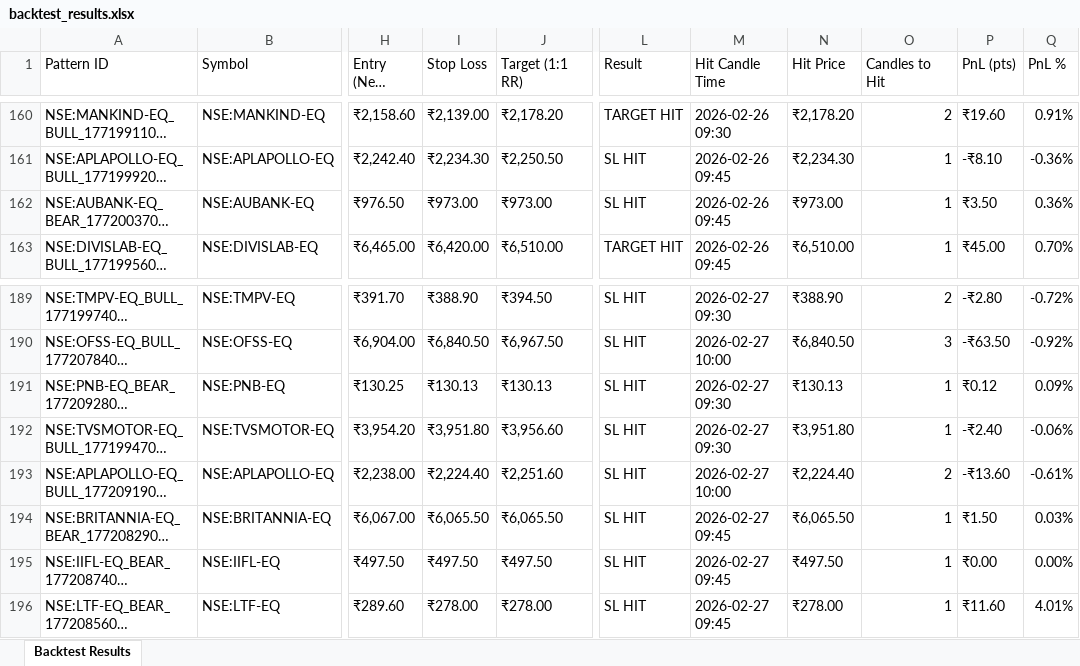
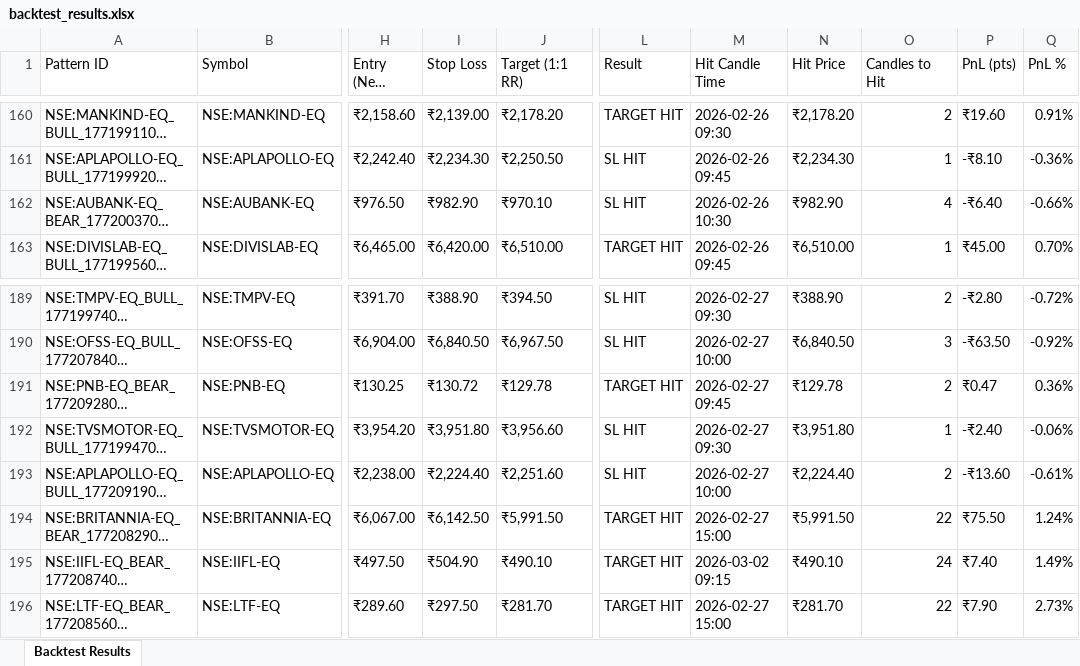
Before and after one commit to lazysauras03-byte/TG-LEVELS, an Excel workbook: backtest_results.xlsx, sheet Backtest Results, drawn as a sheet; only a part is shown, gaps mark what is left out; long unchanged cells end in …; values as stored, in another font and other column widths than the file's, no cell formats; the diff covers the shown part only; the diff names each change by its address in the sheet, - before the commit and + after, or states it on an @@ line.

```diff
--- a/backtest_results.xlsx (sheet Backtest Results)
+++ b/backtest_results.xlsx (sheet Backtest Results)
-I162 (Stop Loss): ₹973.00
+I162 (Stop Loss): ₹982.90
-J162 (Target (1:1 RR)): ₹973.00
+J162 (Target (1:1 RR)): ₹970.10
-M162 (Hit Candle Time): 2026-02-26 09:45
+M162 (Hit Candle Time): 2026-02-26 10:30
-N162 (Hit Price): ₹973.00
+N162 (Hit Price): ₹982.90
-O162 (Candles to Hit): 1
+O162 (Candles to Hit): 4
-P162 (PnL (pts)): ₹3.50
+P162 (PnL (pts)): -₹6.40
-Q162 (PnL %): 0.36%
+Q162 (PnL %): -0.66%
-I191 (Stop Loss): ₹130.13
+I191 (Stop Loss): ₹130.72
-J191 (Target (1:1 RR)): ₹130.13
+J191 (Target (1:1 RR)): ₹129.78
-L191 (Result): SL HIT
+L191 (Result): TARGET HIT
-M191 (Hit Candle Time): 2026-02-27 09:30
+M191 (Hit Candle Time): 2026-02-27 09:45
-N191 (Hit Price): ₹130.13
+N191 (Hit Price): ₹129.78
-O191 (Candles to Hit): 1
+O191 (Candles to Hit): 2
-P191 (PnL (pts)): ₹0.12
+P191 (PnL (pts)): ₹0.47
-Q191 (PnL %): 0.09%
+Q191 (PnL %): 0.36%
-I194 (Stop Loss): ₹6,065.50
+I194 (Stop Loss): ₹6,142.50
-J194 (Target (1:1 RR)): ₹6,065.50
+J194 (Target (1:1 RR)): ₹5,991.50
-L194:L196 (Result): SL HIT
+L194:L196 (Result): TARGET HIT
-M194 (Hit Candle Time): 2026-02-27 09:45
+M194 (Hit Candle Time): 2026-02-27 15:00
-N194 (Hit Price): ₹6,065.50
+N194 (Hit Price): ₹5,991.50
-O194 (Candles to Hit): 1
+O194 (Candles to Hit): 22
-P194 (PnL (pts)): ₹1.50
+P194 (PnL (pts)): ₹75.50
-Q194 (PnL %): 0.03%
+Q194 (PnL %): 1.24%
-I195 (Stop Loss): ₹497.50
+I195 (Stop Loss): ₹504.90
-J195 (Target (1:1 RR)): ₹497.50
+J195 (Target (1:1 RR)): ₹490.10
-M195 (Hit Candle Time): 2026-02-27 09:45
+M195 (Hit Candle Time): 2026-03-02 09:15
-N195 (Hit Price): ₹497.50
+N195 (Hit Price): ₹490.10
-O195 (Candles to Hit): 1
+O195 (Candles to Hit): 24
-P195 (PnL (pts)): ₹0.00
+P195 (PnL (pts)): ₹7.40
-Q195 (PnL %): 0.00%
+Q195 (PnL %): 1.49%
-I196 (Stop Loss): ₹278.00
+I196 (Stop Loss): ₹297.50
-J196 (Target (1:1 RR)): ₹278.00
+J196 (Target (1:1 RR)): ₹281.70
-M196 (Hit Candle Time): 2026-02-27 09:45
+M196 (Hit Candle Time): 2026-02-27 15:00
-N196 (Hit Price): ₹278.00
+N196 (Hit Price): ₹281.70
-O196 (Candles to Hit): 1
+O196 (Candles to Hit): 22
-P196 (PnL (pts)): ₹11.60
+P196 (PnL (pts)): ₹7.90
-Q196 (PnL %): 4.01%
+Q196 (PnL %): 2.73%
```
Also changed, not shown: 10 added rows, 1 removed row and 944 edited cells elsewhere in this sheet, cell formats, pattern_signals.xlsx, 4 other files.
